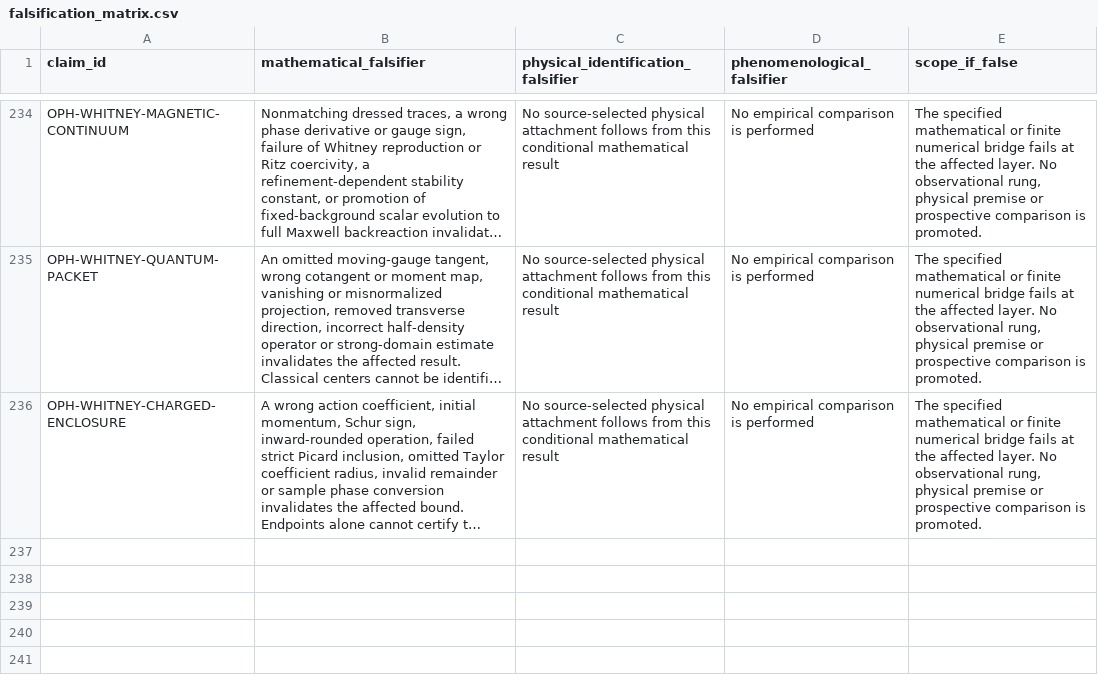
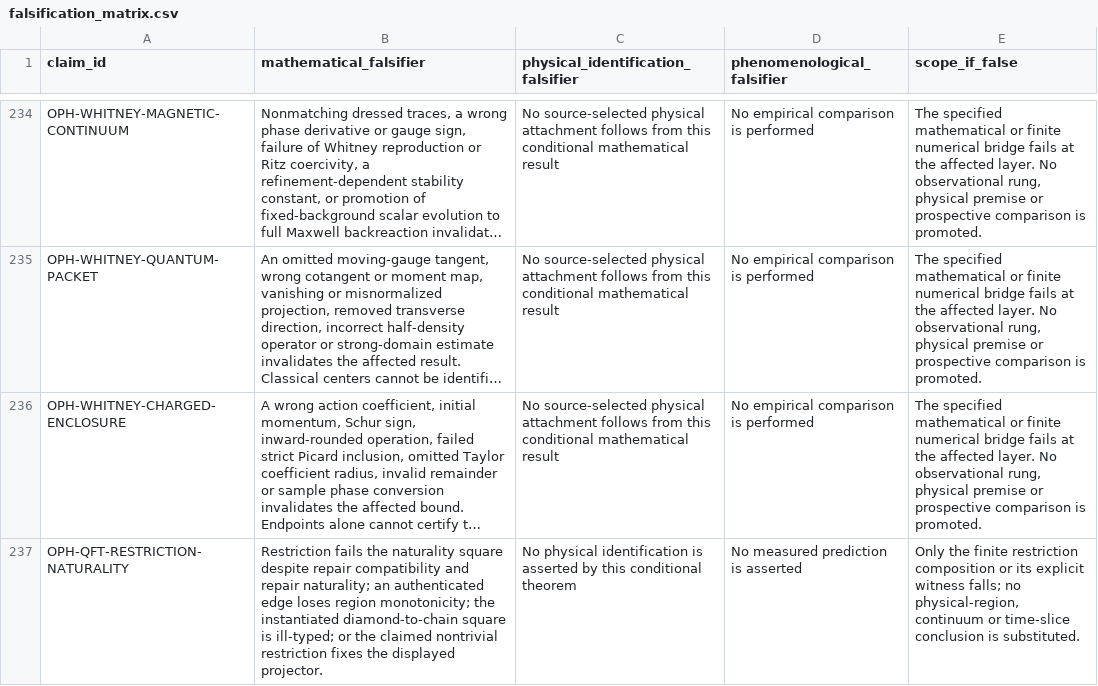
Before and after one commit to Arithmon/observer-patch-holography, a CSV file: claims/falsification_matrix.csv, drawn as a sheet; only a part is shown, gaps mark what is left out; long unchanged cells end in …; the diff covers the shown part only; the diff names each change by its address in the sheet, - before the commit and + after, or states it on an @@ line.

```diff
--- a/claims/falsification_matrix.csv
+++ b/claims/falsification_matrix.csv
+row 237: OPH-QFT-RESTRICTION-NATURALITY | Restriction fails the naturality square despite repair compatibility and repair naturality; an authenticated edge loses region monotonicity; the instantiated diamond-to-chain square is ill-typed; or the claimed nontrivial restriction fixes the displayed projector. | No physical identification is asserted by this conditional theorem | No measured prediction is asserted | Only the finite restriction composition or its explicit witness falls; no physical-region, continuum or time-slice conclusion is substituted.
```
Also changed, not shown: 1 added row and 1 edited cell elsewhere in this file, claims/novelty_matrix.csv, 37 other files.
